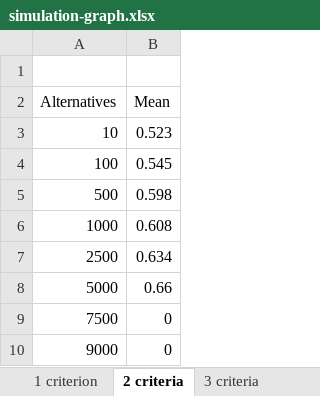
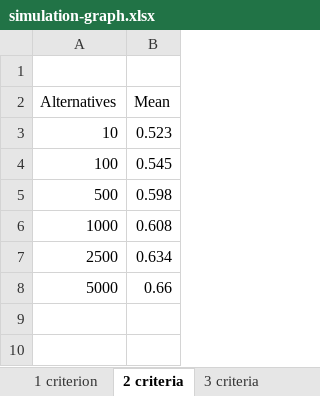
Before and after one commit to elieahd/decision-uta-method, an Excel workbook: docs/simulation-graph.xlsx, sheet 2 criteria, drawn as a sheet; values as stored, in another font and other column widths than the file's, no borders; charts and pictures not drawn; the diff names each change by its address in the sheet, - before the commit and + after, or states it on an @@ line.

```diff
--- a/docs/simulation-graph.xlsx (sheet 2 criteria)
+++ b/docs/simulation-graph.xlsx (sheet 2 criteria)
-row 9: 7500 | 0
-row 10: 9000 | 0
```
Also changed, not shown: sheet 3 criteria, other sheet tabs, charts or pictures, 11 other files.
